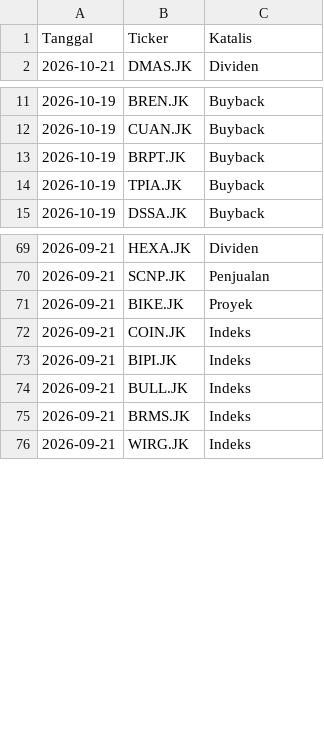
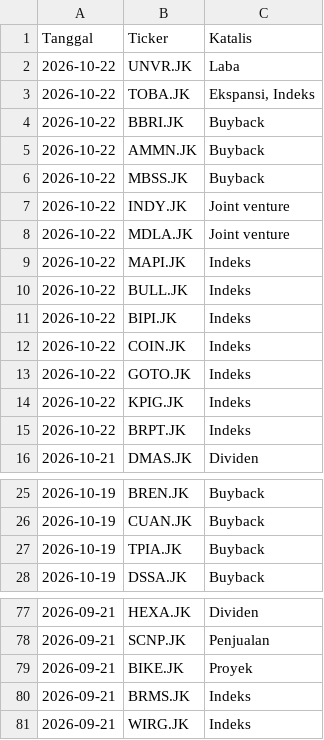
Before and after one commit to gpra19/hybrid-war-room, a CSV file: katalis_aktif.csv, drawn as a sheet; only a part is shown, gaps mark what is left out; removed rows and columns are numbered as before the commit, all else as after; the diff covers the shown part only; the diff names each change by its address in the sheet, - before the commit and + after, or states it on an @@ line.

Commit message:
Update intelijen fundamental harian

```diff
--- a/katalis_aktif.csv
+++ b/katalis_aktif.csv
+row 2: 2026-10-22 | UNVR.JK | Laba
+row 3: 2026-10-22 | TOBA.JK | Ekspansi, Indeks
+row 4: 2026-10-22 | BBRI.JK | Buyback
+row 5: 2026-10-22 | AMMN.JK | Buyback
+row 6: 2026-10-22 | MBSS.JK | Buyback
+row 7: 2026-10-22 | INDY.JK | Joint venture
+row 8: 2026-10-22 | MDLA.JK | Joint venture
+row 9: 2026-10-22 | MAPI.JK | Indeks
+row 10: 2026-10-22 | BULL.JK | Indeks
+row 11: 2026-10-22 | BIPI.JK | Indeks
+row 12: 2026-10-22 | COIN.JK | Indeks
+row 13: 2026-10-22 | GOTO.JK | Indeks
+row 14: 2026-10-22 | KPIG.JK | Indeks
+row 15: 2026-10-22 | BRPT.JK | Indeks
-row 13: 2026-10-19 | BRPT.JK | Buyback
-row 72: 2026-09-21 | COIN.JK | Indeks
-row 73: 2026-09-21 | BIPI.JK | Indeks
-row 74: 2026-09-21 | BULL.JK | Indeks
```
Also changed, not shown: 9 removed rows elsewhere in this file.
